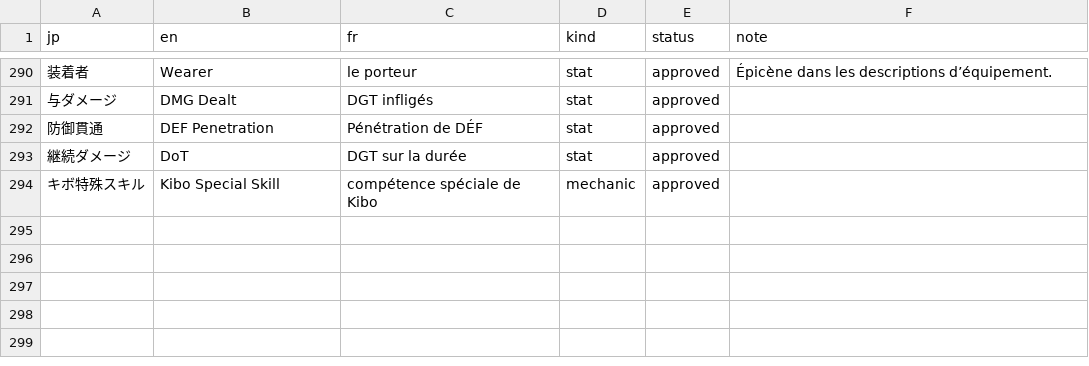
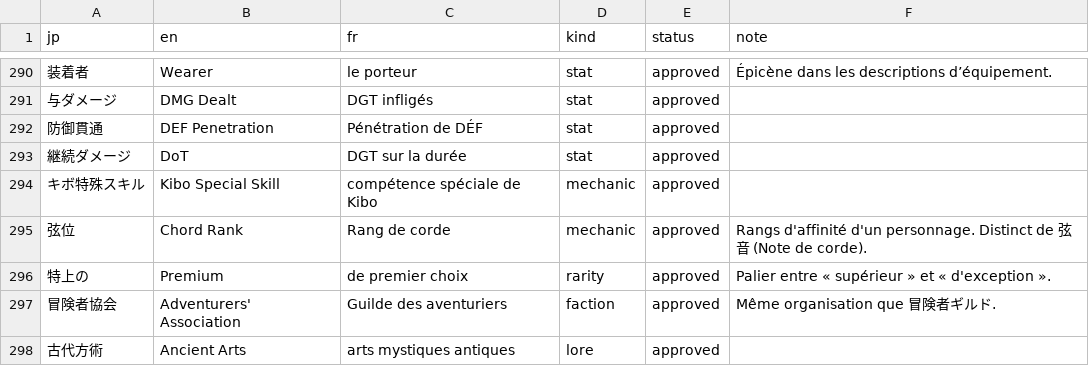
Before and after one commit to pedrokarim/azur-promilia-fr, a TSV file: fr/glossary.tsv, drawn as a sheet; only a part is shown, gaps mark what is left out; the diff names each change by its address in the sheet, - before the commit and + after, or states it on an @@ line.

Commit message:
Descriptions (Sonnet 10) : 37 445 textes ; Rang de corde au glossaire

```diff
--- a/fr/glossary.tsv
+++ b/fr/glossary.tsv
+row 295: 弦位 | Chord Rank | Rang de corde | mechanic | approved | Rangs d'affinité d'un personnage. Distinct de 弦音 (Note de corde).
+row 296: 特上の | Premium | de premier choix | rarity | approved | Palier entre « supérieur » et « d'exception ».
+row 297: 冒険者協会 | Adventurers' Association | Guilde des aventuriers | faction | approved | Même organisation que 冒険者ギルド.
+row 298: 古代方術 | Ancient Arts | arts mystiques antiques | lore | approved
```
Also changed, not shown: 1 other file.
